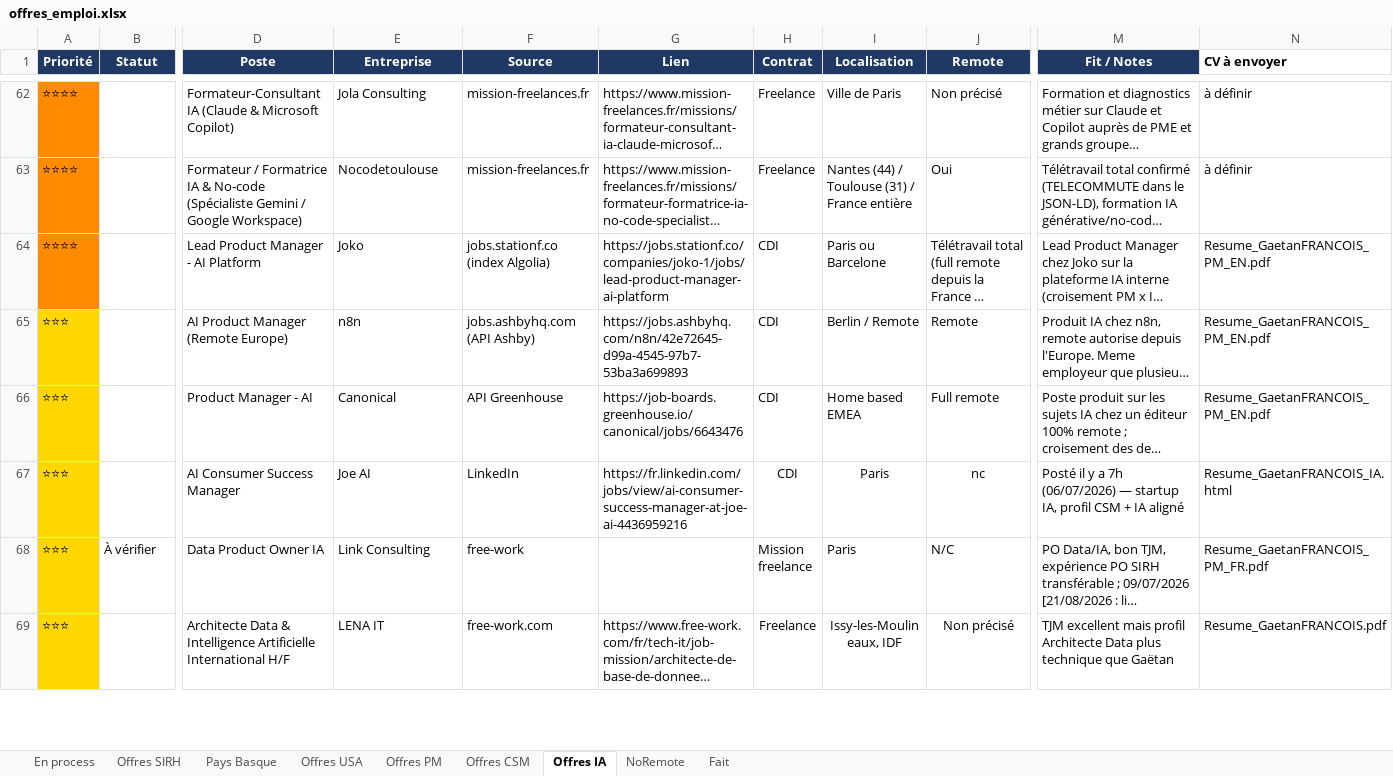
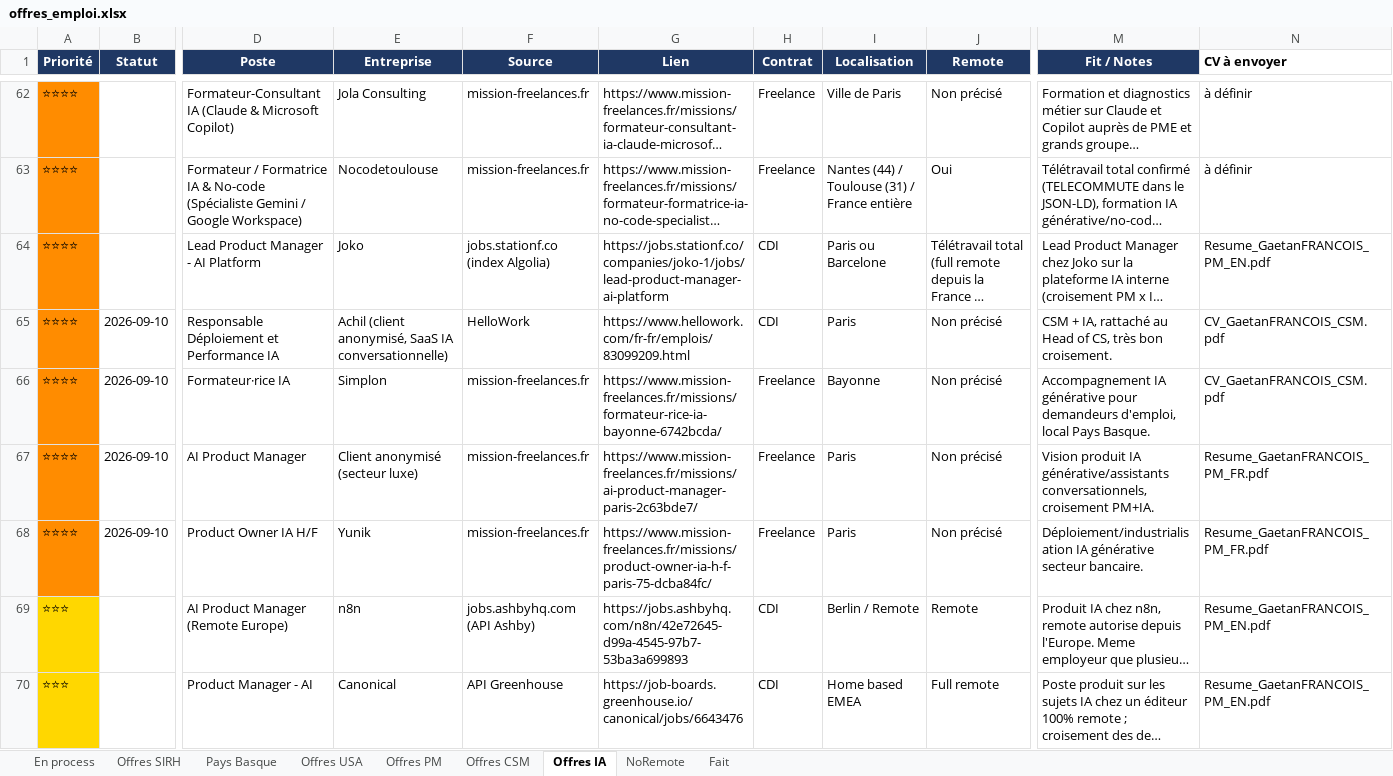
Before and after one commit to MisterZogs/recherche-taf, an Excel workbook: offres_emploi.xlsx, sheet Offres IA, drawn as a sheet; only a part is shown, gaps mark what is left out; the shorter side is filled out with more unchanged rows; long unchanged cells end in …; values as stored, in another font and other column widths than the file's, no borders; rows hold the shown columns only; the diff names each change by its address in the sheet, - before the commit and + after, or states it on an @@ line.

```diff
--- a/offres_emploi.xlsx (sheet Offres IA)
+++ b/offres_emploi.xlsx (sheet Offres IA)
+row 65: ⭐⭐⭐⭐ | 2026-09-10 | Responsable Déploiement et Performance IA | Achil (client anonymisé, SaaS IA conversationnelle) | HelloWork | https://www.hellowork.com/fr-fr/emplois/83099209.html | CDI | Paris | Non précisé | CSM + IA, rattaché au Head of CS, très bon croisement. | CV_GaetanFRANCOIS_CSM.pdf
+row 66: ⭐⭐⭐⭐ | 2026-09-10 | Formateur·rice IA | Simplon | mission-freelances.fr | https://www.mission-freelances.fr/missions/formateur-rice-ia-bayonne-6742bcda/ | Freelance | Bayonne | Non précisé | Accompagnement IA générative pour demandeurs d'emploi, local Pays Basque. | CV_GaetanFRANCOIS_CSM.pdf
+row 67: ⭐⭐⭐⭐ | 2026-09-10 | AI Product Manager | Client anonymisé (secteur luxe) | mission-freelances.fr | https://www.mission-freelances.fr/missions/ai-product-manager-paris-2c63bde7/ | Freelance | Paris | Non précisé | Vision produit IA générative/assistants conversationnels, croisement PM+IA. | Resume_GaetanFRANCOIS_PM_FR.pdf
+row 68: ⭐⭐⭐⭐ | 2026-09-10 | Product Owner IA H/F | Yunik | mission-freelances.fr | https://www.mission-freelances.fr/missions/product-owner-ia-h-f-paris-75-dcba84fc/ | Freelance | Paris | Non précisé | Déploiement/industrialisation IA générative secteur bancaire. | Resume_GaetanFRANCOIS_PM_FR.pdf
```
Also changed, not shown: sheet Offres CSM, sheet Offres SIRH, sheet NoRemote, sheet Fait, sheet Offres PM, sheet Pays Basque, 1 more sheet, hidden cells.
